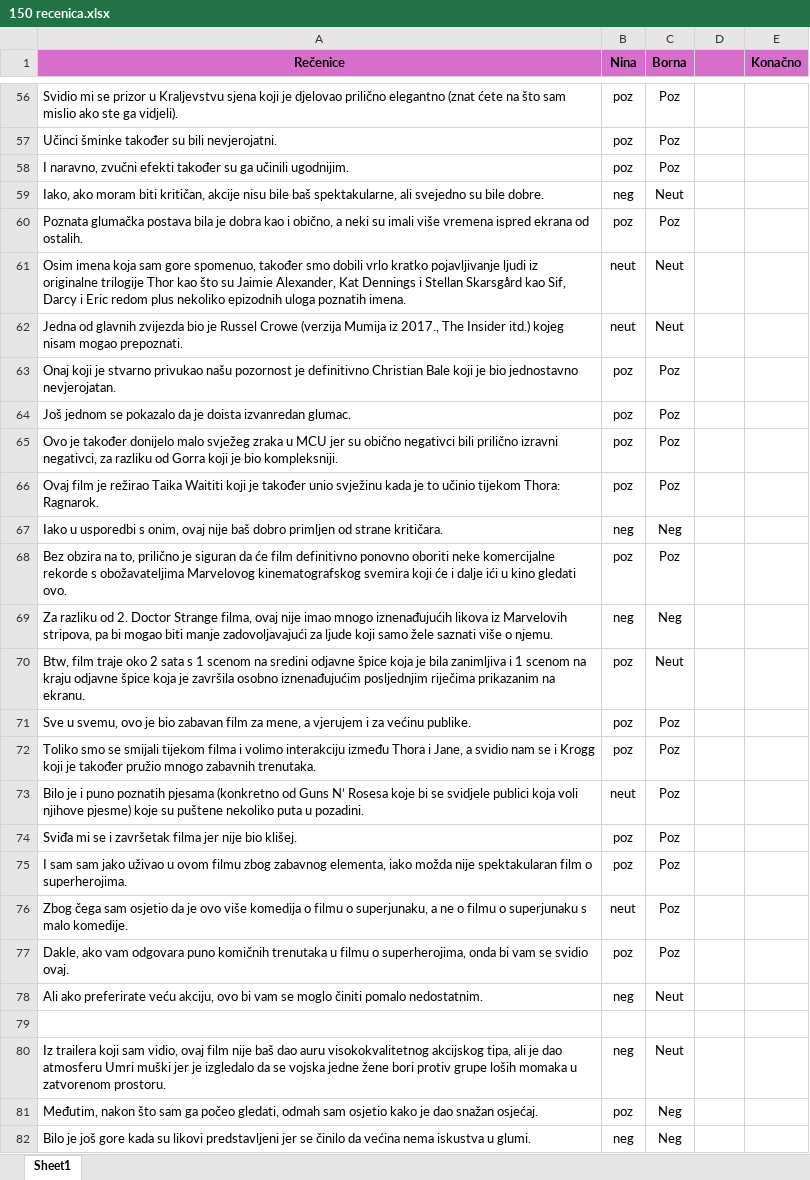
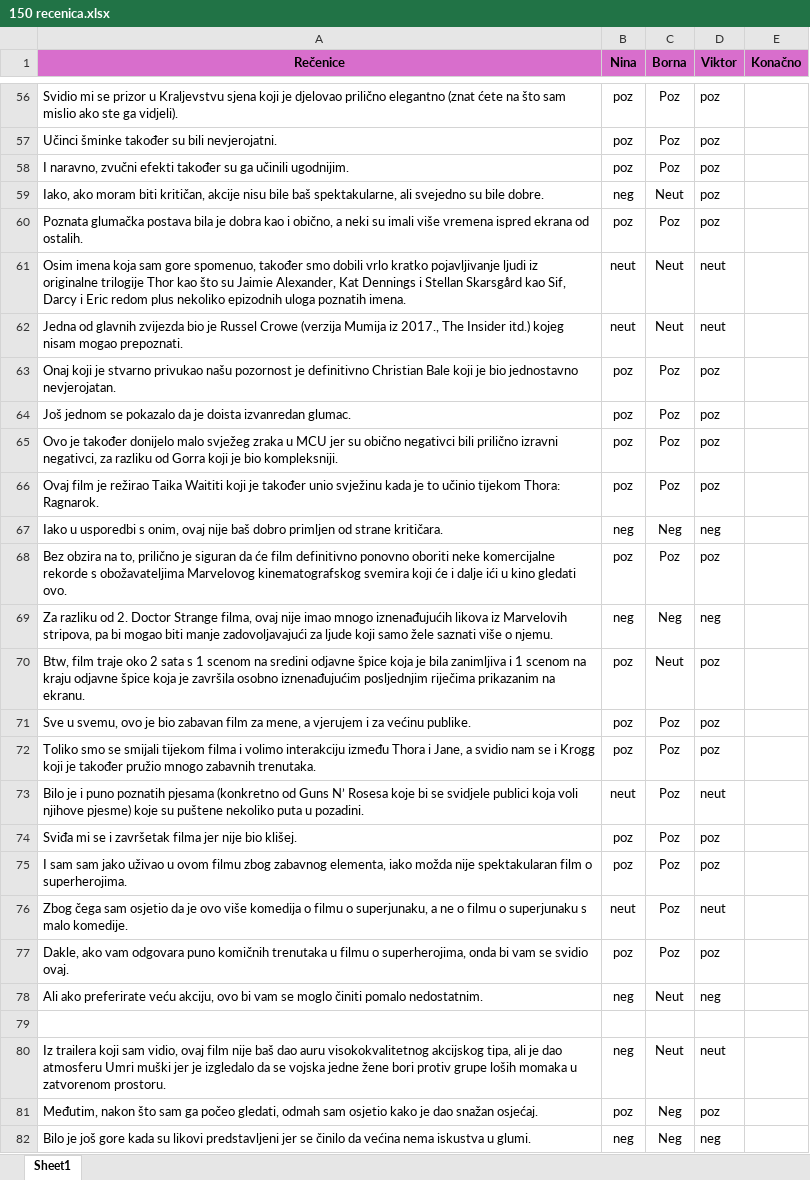
Before and after one commit to BoViNiMa/OPJ, an Excel workbook: 150 recenica.xlsx, sheet Sheet1, drawn as a sheet; only a part is shown, gaps mark what is left out; values as stored, in another font and other column widths than the file's, no borders; the diff covers the shown part only; the diff names each change by its address in the sheet, - before the commit and + after, or states it on an @@ line.

```diff
--- a/150 recenica.xlsx (sheet Sheet1)
+++ b/150 recenica.xlsx (sheet Sheet1)
-D1: (empty)
+D1: Viktor
-D56:D60 (Viktor): (empty)
+D56:D60 (Viktor): poz
-D61:D62 (Viktor): (empty)
+D61:D62 (Viktor): neut
-D63:D66 (Viktor): (empty)
+D63:D66 (Viktor): poz
-D67 (Viktor): (empty)
+D67 (Viktor): neg
-D68 (Viktor): (empty)
+D68 (Viktor): poz
-D69 (Viktor): (empty)
+D69 (Viktor): neg
-D70:D72 (Viktor): (empty)
+D70:D72 (Viktor): poz
-D73 (Viktor): (empty)
+D73 (Viktor): neut
-D74:D75 (Viktor): (empty)
+D74:D75 (Viktor): poz
-D76 (Viktor): (empty)
+D76 (Viktor): neut
-D77 (Viktor): (empty)
+D77 (Viktor): poz
-D78 (Viktor): (empty)
+D78 (Viktor): neg
-D80 (Viktor): (empty)
+D80 (Viktor): neut
-D81 (Viktor): (empty)
+D81 (Viktor): poz
-D82 (Viktor): (empty)
+D82 (Viktor): neg
```
Also changed, not shown: 120 edited cells elsewhere in this sheet.
